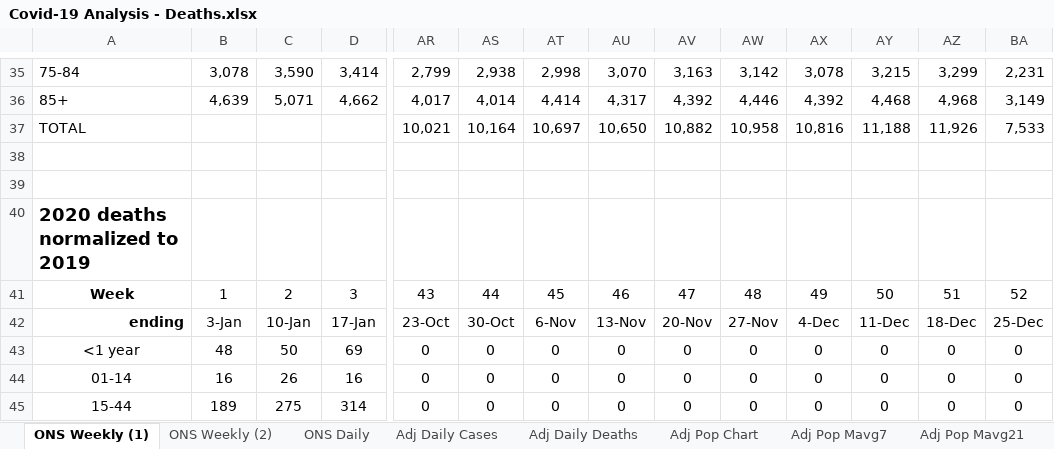
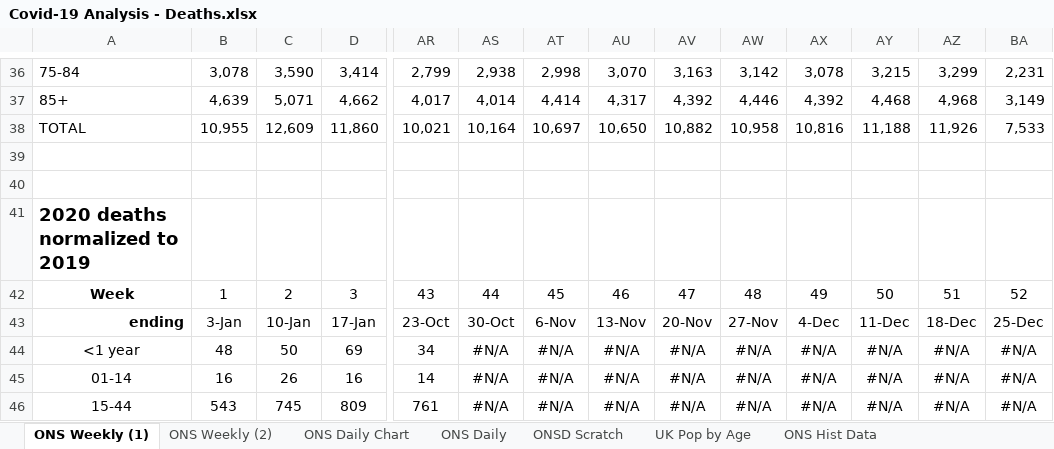
Before and after one commit to jonjon86/covid-19, an Excel workbook: sheets/Covid-19 Analysis - Deaths.xlsx, sheet ONS Weekly (1), drawn as a sheet; only a part is shown, gaps mark what is left out; values as stored, in another font and other column widths than the file's, no borders; conditional formats not drawn; addresses are those after the commit; the diff covers the shown part only; the diff names each change by its address in the sheet, - before the commit and + after, or states it on an @@ line.

```diff
--- a/sheets/Covid-19 Analysis - Deaths.xlsx (sheet ONS Weekly (1))
+++ b/sheets/Covid-19 Analysis - Deaths.xlsx (sheet ONS Weekly (1))
@@ sheet tab hidden: Adj Daily Cases @@
@@ sheet tab hidden: Adj Daily Deaths @@
@@ sheet tab hidden: Adj Pop Chart @@
@@ sheet tab hidden: Adj Pop Mavg7 @@
@@ sheet tab hidden: Adj Pop Mavg21 @@
+sheet tab: ONS Daily Chart
+sheet tab: ONSD Scratch
+sheet tab: ONS Hist Data
-B38: (empty)
+B38: 10,955
-C38: (empty)
+C38: 12,609
-D38: (empty)
+D38: 11,860
-AR44: 0
+AR44: 34
-AS44:AS46: 0
+AS44:AS46: #N/A
-AT44:AT46: 0
+AT44:AT46: #N/A
-AU44:AU46: 0
+AU44:AU46: #N/A
-AV44:AV46: 0
+AV44:AV46: #N/A
-AW44:AW46: 0
+AW44:AW46: #N/A
-AX44:AX46: 0
+AX44:AX46: #N/A
-AY44:AY46: 0
+AY44:AY46: #N/A
-AZ44:AZ46: 0
+AZ44:AZ46: #N/A
-BA44:BA46: 0
+BA44:BA46: #N/A
-AR45: 0
+AR45: 14
-B46: 189
+B46: 543
-C46: 275
+C46: 745
-D46: 314
+D46: 809
-AR46: 0
+AR46: 761
```
Also changed, not shown: 9 added rows, 8 removed rows and 391 edited cells elsewhere in this sheet, sheet ONS Daily, sheet ONS Weekly (2), other sheet tabs, formulas that keep their value, charts or pictures, data/covid-19-pandas-output-scandi.xlsx, data/covid-19-pandas-output-us.xlsx, 3 other files.
